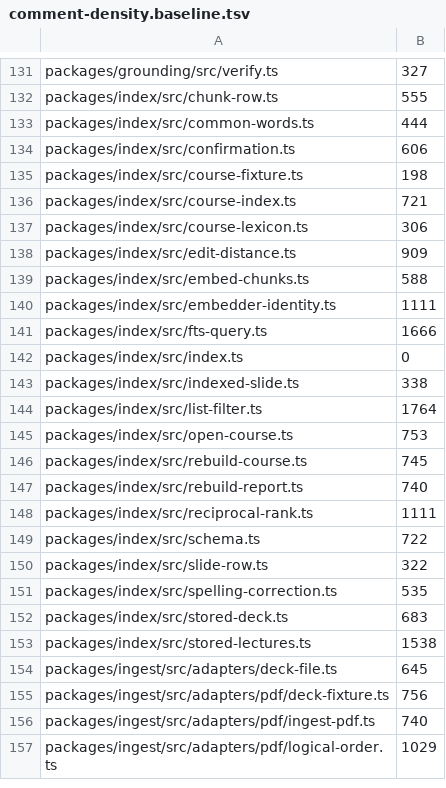
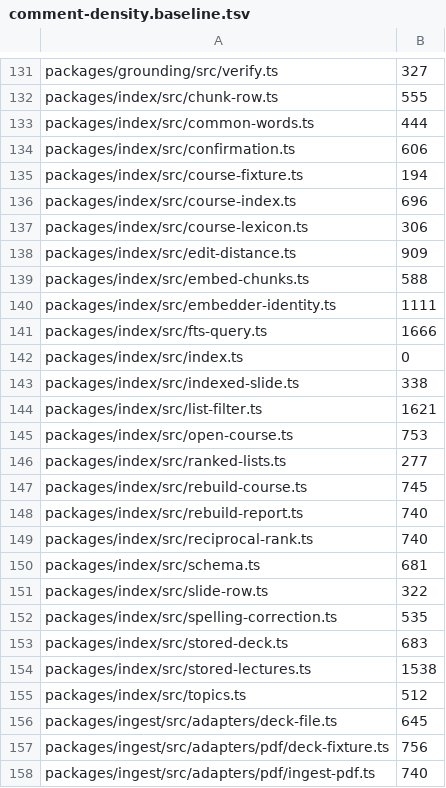
Before and after one commit to TomBennett-Lloyd/cram.ai, a TSV file: .claude/comment-density.baseline.tsv, drawn as a sheet; only a part is shown, gaps mark what is left out; the shorter side is filled out with more unchanged rows.

```diff
--- a/.claude/comment-density.baseline.tsv
+++ b/.claude/comment-density.baseline.tsv
@@ -134,4 +134,4 @@ packages/index/src/common-words.ts	444
 packages/index/src/confirmation.ts	606
-packages/index/src/course-fixture.ts	198
-packages/index/src/course-index.ts	721
+packages/index/src/course-fixture.ts	194
+packages/index/src/course-index.ts	696
 packages/index/src/course-lexicon.ts	306
@@ -143,8 +143,9 @@ packages/index/src/index.ts	0
 packages/index/src/indexed-slide.ts	338
-packages/index/src/list-filter.ts	1764
+packages/index/src/list-filter.ts	1621
 packages/index/src/open-course.ts	753
+packages/index/src/ranked-lists.ts	277
 packages/index/src/rebuild-course.ts	745
 packages/index/src/rebuild-report.ts	740
-packages/index/src/reciprocal-rank.ts	1111
-packages/index/src/schema.ts	722
+packages/index/src/reciprocal-rank.ts	740
+packages/index/src/schema.ts	681
 packages/index/src/slide-row.ts	322
@@ -153,2 +154,3 @@ packages/index/src/stored-deck.ts	683
 packages/index/src/stored-lectures.ts	1538
+packages/index/src/topics.ts	512
 packages/ingest/src/adapters/deck-file.ts	645
```
Also changed, not shown: 27 other files.
